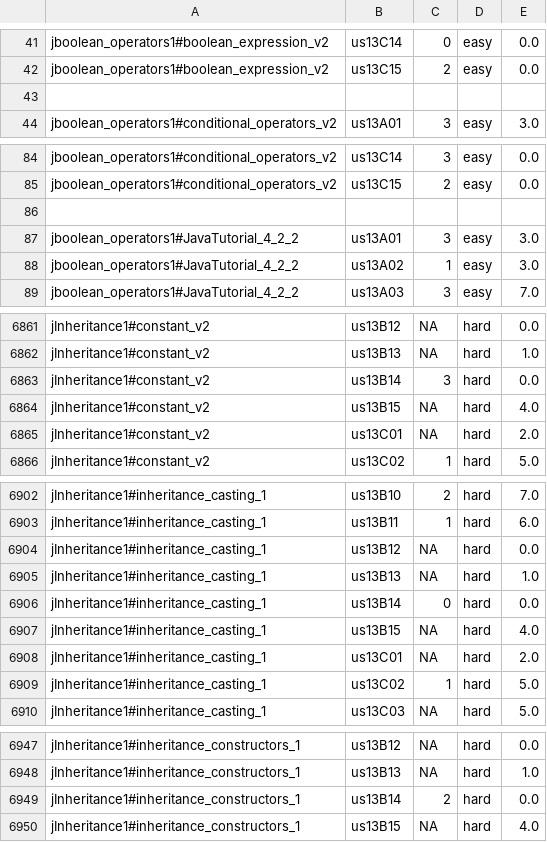
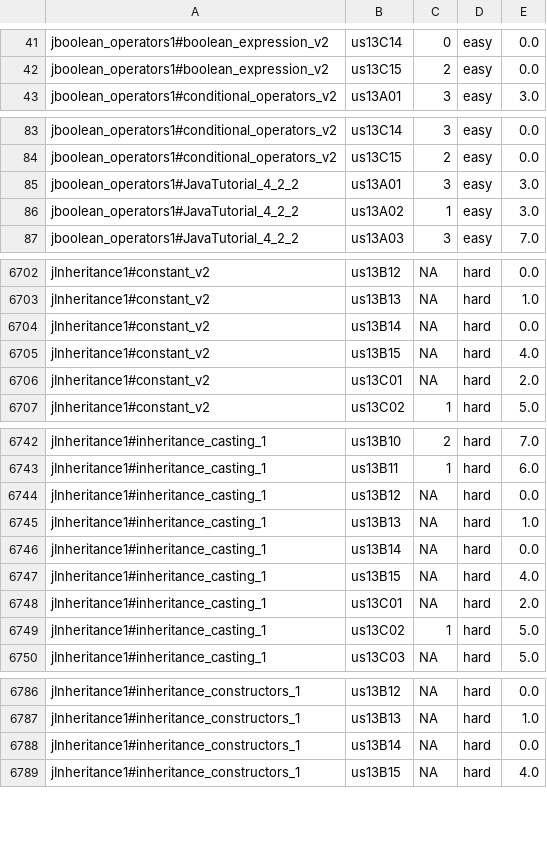
Before and after one commit to rhit2020/icc, a CSV file: icc/resources/icc_data.csv, drawn as a sheet; only a part is shown, gaps mark what is left out; the diff covers the shown part only.

```diff
--- a/icc/resources/icc_data.csv
+++ b/icc/resources/icc_data.csv
@@ -42,3 +42,2 @@ jboolean_operators1#boolean_expression_v2,us13C14,0,easy,0.0
 jboolean_operators1#boolean_expression_v2,us13C15,2,easy,0.0
-
 jboolean_operators1#conditional_operators_v2,us13A01,3,easy,3.0
@@ -85,3 +84,2 @@ jboolean_operators1#conditional_operators_v2,us13C14,3,easy,0.0
 jboolean_operators1#conditional_operators_v2,us13C15,2,easy,0.0
-
 jboolean_operators1#JavaTutorial_4_2_2,us13A01,3,easy,3.0
@@ -6862,3 +6703,3 @@ jInheritance1#constant_v2,us13B12,NA,hard,0.0
 jInheritance1#constant_v2,us13B13,NA,hard,1.0
-jInheritance1#constant_v2,us13B14,3,hard,0.0
+jInheritance1#constant_v2,us13B14,NA,hard,0.0
 jInheritance1#constant_v2,us13B15,NA,hard,4.0
@@ -6905,3 +6745,3 @@ jInheritance1#inheritance_casting_1,us13B12,NA,hard,0.0
 jInheritance1#inheritance_casting_1,us13B13,NA,hard,1.0
-jInheritance1#inheritance_casting_1,us13B14,0,hard,0.0
+jInheritance1#inheritance_casting_1,us13B14,NA,hard,0.0
 jInheritance1#inheritance_casting_1,us13B15,NA,hard,4.0
@@ -6948,3 +6787,3 @@ jInheritance1#inheritance_constructors_1,us13B12,NA,hard,0.0
 jInheritance1#inheritance_constructors_1,us13B13,NA,hard,1.0
-jInheritance1#inheritance_constructors_1,us13B14,2,hard,0.0
+jInheritance1#inheritance_constructors_1,us13B14,NA,hard,0.0
 jInheritance1#inheritance_constructors_1,us13B15,NA,hard,4.0
```
Also changed, not shown: 214 removed rows elsewhere in this file, icc/resources/ratings.csv, 3 other files.
